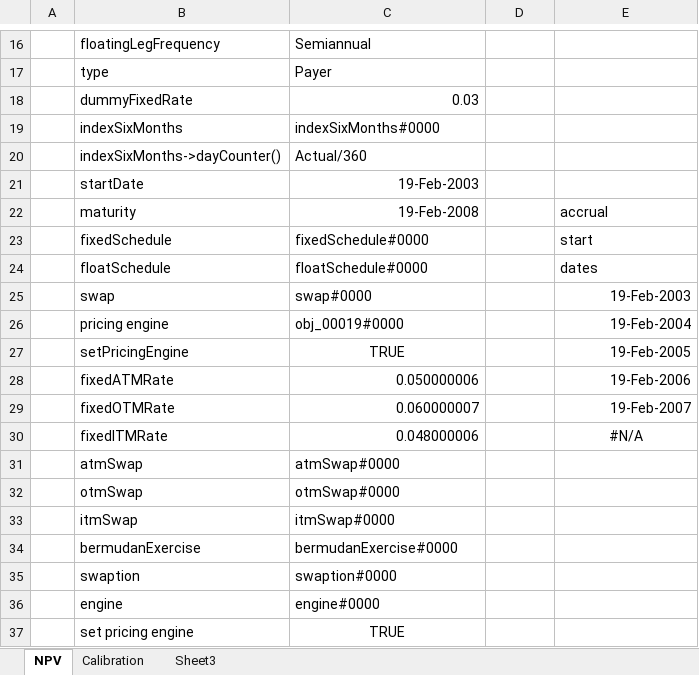
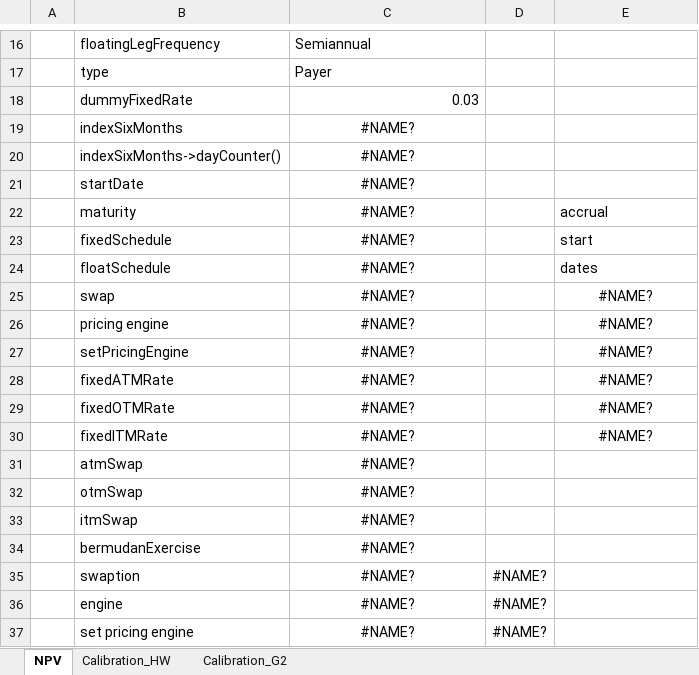
Before and after one commit to eehlers/QuantLibXL, an Excel workbook: Workbooks/BermudanSwaption.xlsm, sheet NPV, drawn as a sheet; only a part is shown, gaps mark what is left out; values as stored, in another font and other column widths than the file's, no borders; the diff covers the shown part only; the diff names each change by its address in the sheet, - before the commit and + after, or states it on an @@ line.

Commit message:
implement G2 engine (thanks to Paolo)

```diff
--- a/Workbooks/BermudanSwaption.xlsm (sheet NPV)
+++ b/Workbooks/BermudanSwaption.xlsm (sheet NPV)
-sheet tab: Calibration
+sheet tab: Calibration_HW
-sheet tab: Sheet3
+sheet tab: Calibration_G2
-C19: indexSixMonths#0000
+C19: #NAME?
-C19:C20 alignment: left
+C19:C20 alignment: center
-C20: Actual/360
+C20: #NAME?
-C21: 19-Feb-2003
+C21: #NAME?
-C21:C22 alignment: right
+C21:C22 alignment: center
-C22: 19-Feb-2008
+C22: #NAME?
-C23: fixedSchedule#0000
+C23: #NAME?
-C23:C26 alignment: left
+C23:C26 alignment: center
-C24: floatSchedule#0000
+C24: #NAME?
-C25: swap#0000
+C25: #NAME?
-E25: 19-Feb-2003
+E25: #NAME?
-E25:E29 alignment: right
+E25:E29 alignment: center
-C26: obj_00019#0000
+C26: #NAME?
-E26: 19-Feb-2004
+E26: #NAME?
-C27: TRUE
+C27: #NAME?
-E27: 19-Feb-2005
+E27: #NAME?
-C28: 0.050000006
+C28: #NAME?
-C28:C30 alignment: right
+C28:C30 alignment: center
-E28: 19-Feb-2006
+E28: #NAME?
-C29: 0.060000007
+C29: #NAME?
-E29: 19-Feb-2007
+E29: #NAME?
-C30: 0.048000006
+C30: #NAME?
-E30: #N/A
+E30: #NAME?
-C31: atmSwap#0000
+C31: #NAME?
-C31:C36 alignment: left
+C31:C36 alignment: center
-C32: otmSwap#0000
+C32: #NAME?
-C33: itmSwap#0000
+C33: #NAME?
-C34: bermudanExercise#0000
+C34: #NAME?
-C35: swaption#0000
+C35: #NAME?
-D35:D37: (empty)
+D35:D37: #NAME?
-C36: engine#0000
+C36: #NAME?
-C37: TRUE
+C37: #NAME?
```
Also changed, not shown: 7 edited cells and cell formats elsewhere in this sheet, sheet Calibration_HW.
